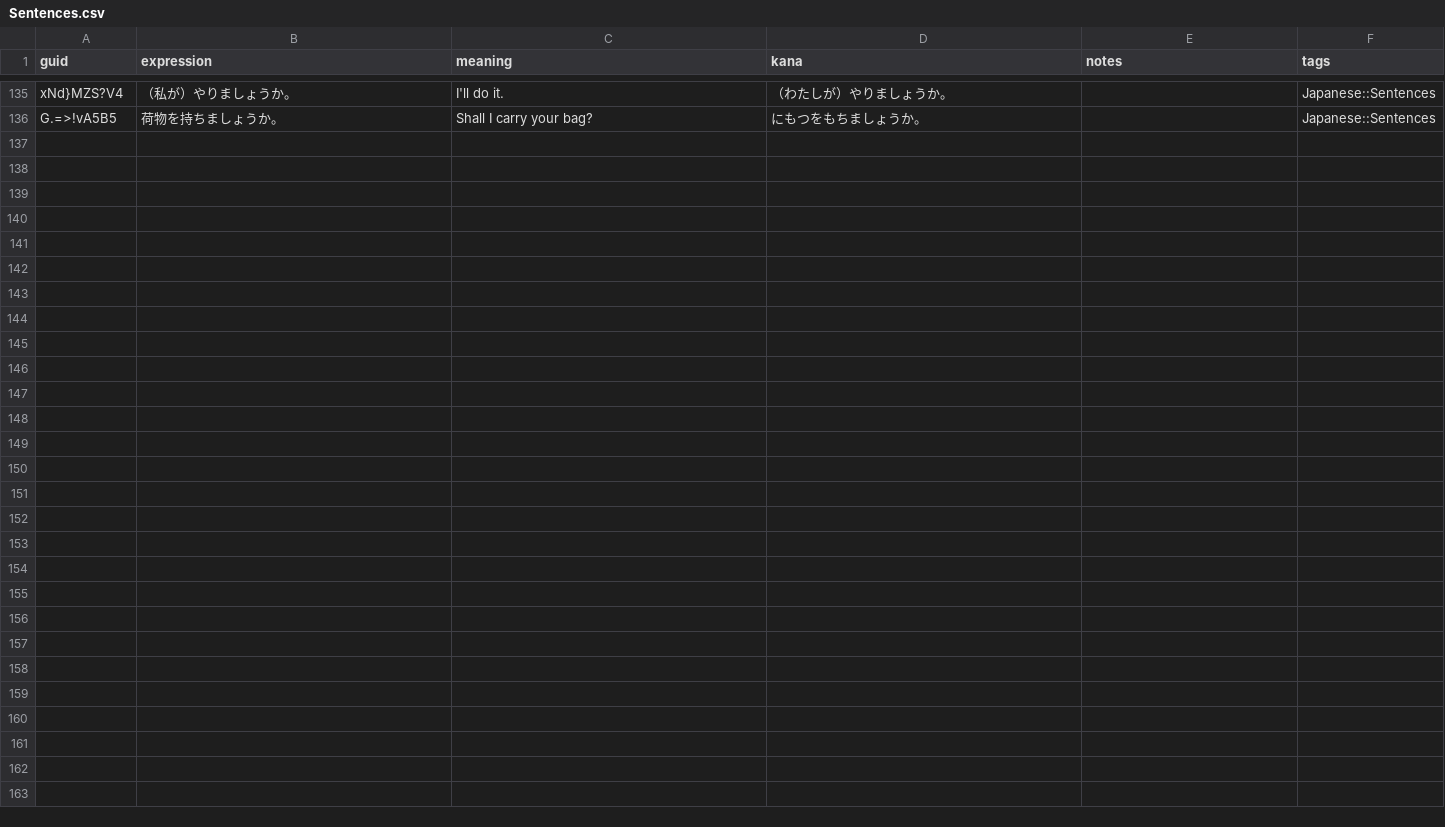
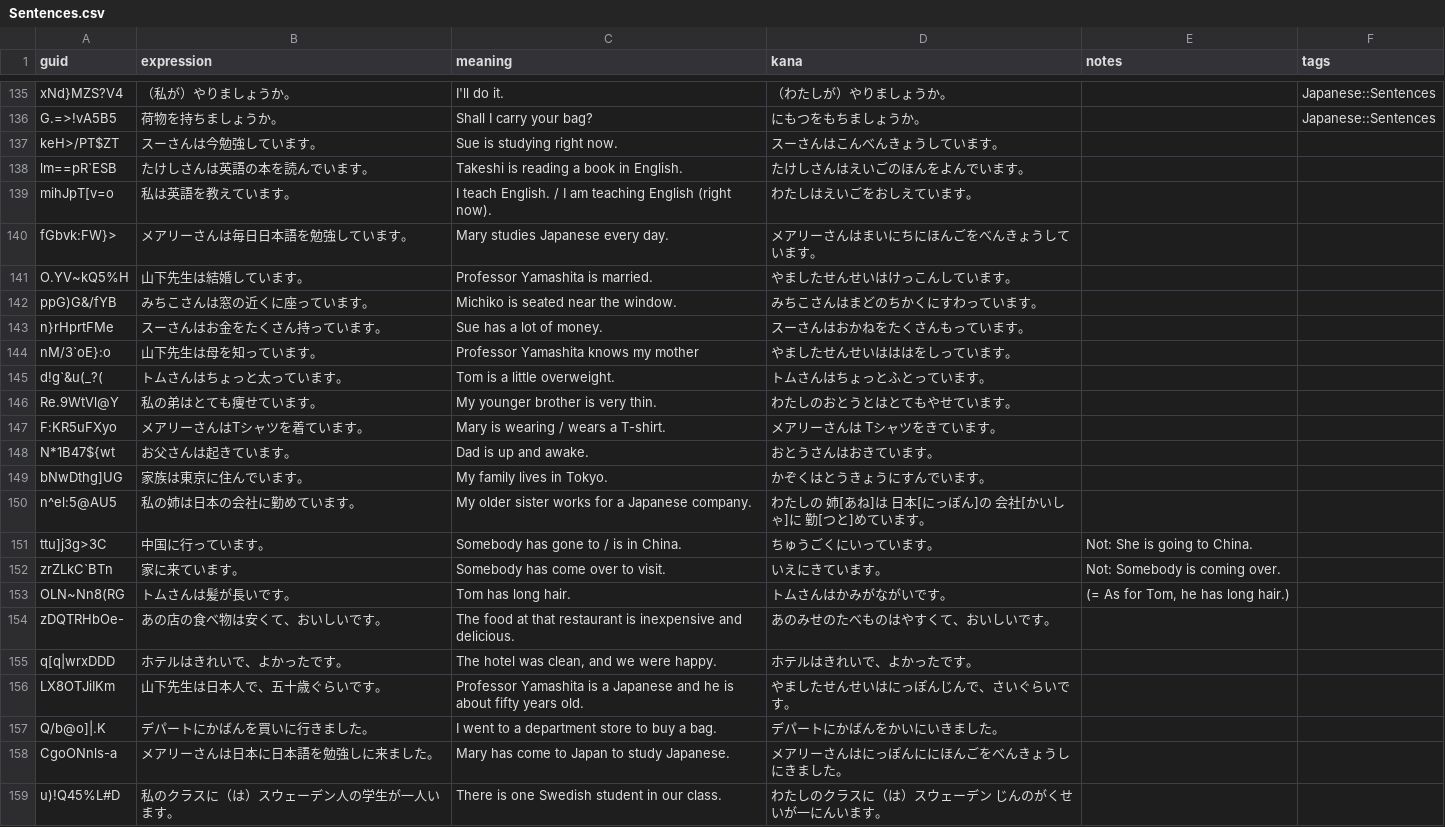
Before and after one commit to justin/anki-templates, a CSV file: src/data/Sentences.csv, drawn as a sheet; only a part is shown, gaps mark what is left out; the diff names each change by its address in the sheet, - before the commit and + after, or states it on an @@ line.

Commit message:
Add lesson 7 sentences

```diff
--- a/src/data/Sentences.csv
+++ b/src/data/Sentences.csv
+row 137: keH>/PT$ZT | スーさんは今勉強しています。 | Sue is studying right now. | スーさんはこんべんきょうしています。
+row 138: lm==pR`ESB | たけしさんは英語の本を読んでいます。 | Takeshi is reading a book in English. | たけしさんはえいごのほんをよんでいます。
+row 139: mihJpT[v=o | 私は英語を教えています。 | I teach English. / I am teaching English (right now). | わたしはえいごをおしえています。
+row 140: fGbvk:FW}> | メアリーさんは毎日日本語を勉強しています。 | Mary studies Japanese every day. | メアリーさんはまいにちにほんごをべんきょうしています。
+row 141: O.YV~kQ5%H | 山下先生は結婚しています。 | Professor Yamashita is married. | やましたせんせいはけっこんしています。
+row 142: ppG)G&/fYB | みちこさんは窓の近くに座っています。 | Michiko is seated near the window. | みちこさんはまどのちかくにすわっています。
+row 143: n}rHprtFMe | スーさんはお金をたくさん持っています。 | Sue has a lot of money. | スーさんはおかねをたくさんもっています。
+row 144: nM/3`oE}:o | 山下先生は母を知っています。 | Professor Yamashita knows my mother | やましたせんせいはははをしっています。
+row 145: d!g`&u(_?( | トムさんはちょっと太っています。 | Tom is a little overweight. | トムさんはちょっとふとっています。
+row 146: Re.9WtVl@Y | 私の弟はとても痩せています。 | My younger brother is very thin. | わたしのおとうとはとてもやせています。
+row 147: F:KR5uFXyo | メアリーさんはTシャツを着ています。 | Mary is wearing / wears a T-shirt. | メアリーさんは Tシャツをきています。
+row 148: N*1B47${wt | お父さんは起きています。 | Dad is up and awake. | おとうさんはおきています。
+row 149: bNwDthg]UG | 家族は東京に住んでいます。 | My family lives in Tokyo. | かぞくはとうきょうにすんでいます。
+row 150: n^el:5@AU5 | 私の姉は日本の会社に勤めています。 | My older sister works for a Japanese company. | わたしの 姉[あね]は 日本[にっぽん]の 会社[かいしゃ]に 勤[つと]めています。
+row 151: ttu]j3g>3C | 中国に行っています。 | Somebody has gone to / is in China. | ちゅうごくにいっています。 | Not: She is going to China.
+row 152: zrZLkC`BTn | 家に来ています。 | Somebody has come over to visit. | いえにきています。 | Not: Somebody is coming over.
+row 153: OLN~Nn8(RG | トムさんは髪が長いです。 | Tom has long hair. | トムさんはかみがながいです。 | (= As for Tom, he has long hair.)
+row 154: zDQTRHbOe- | あの店の食べ物は安くて、おいしいです。 | The food at that restaurant is inexpensive and delicious. | あのみせのたべものはやすくて、おいしいです。
+row 155: q[q|wrxDDD | ホテルはきれいで、よかったです。 | The hotel was clean, and we were happy. | ホテルはきれいで、よかったです。
+row 156: LX8OTJiIKm | 山下先生は日本人で、五十歳ぐらいです。 | Professor Yamashita is a Japanese and he is about fifty years old. | やましたせんせいはにっぽんじんで、さいぐらいです。
+row 157: Q/b@o]|.K | デパートにかばんを買いに行きました。 | I went to a department store to buy a bag. | デパートにかばんをかいにいきました。
+row 158: CgoONnls-a | メアリーさんは日本に日本語を勉強しに来ました。 | Mary has come to Japan to study Japanese. | メアリーさんはにっぽんににほんごをべんきょうしにきました。
+row 159: u)!Q45%L#D | 私のクラスに（は）スウェーデン人の学生が一人います。 | There is one Swedish student in our class. | わたしのクラスに（は）スウェーデン じんのがくせいが一にんいます。
```
